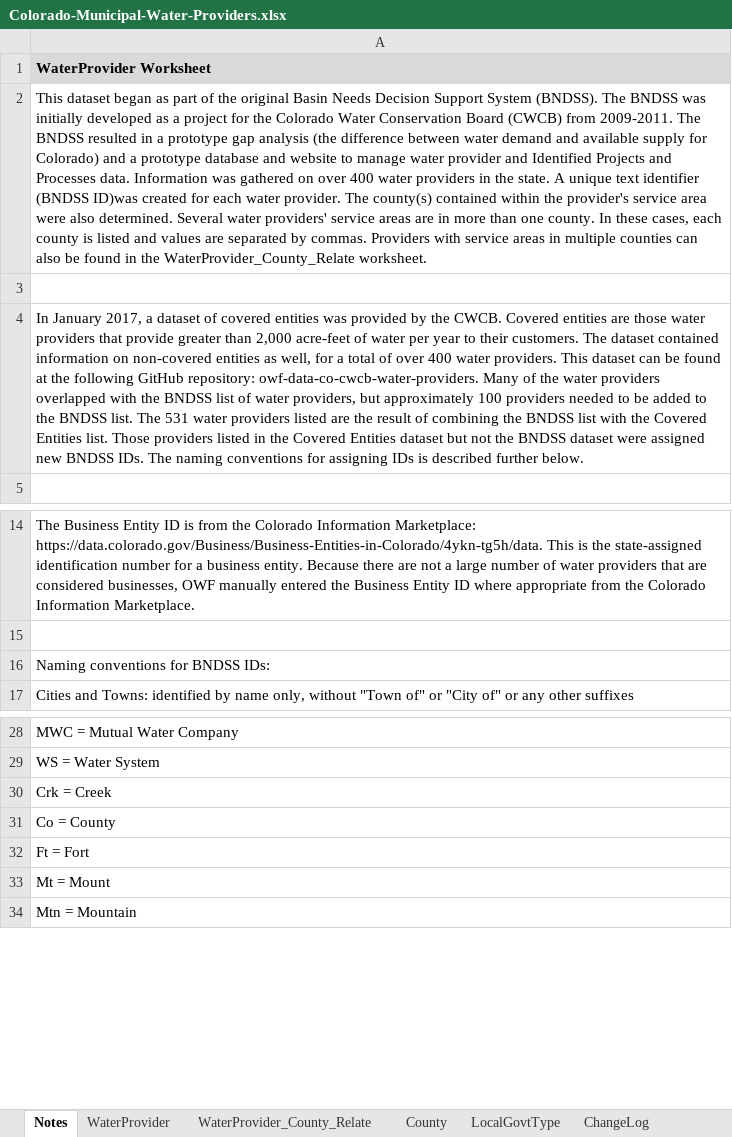
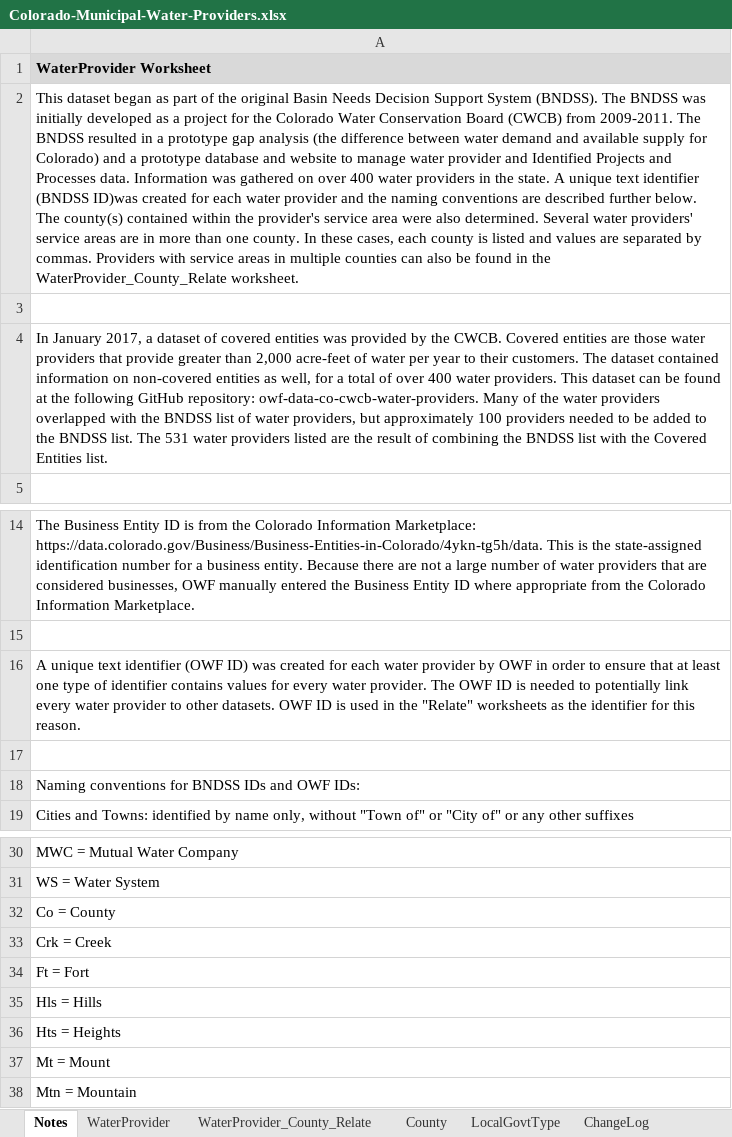
Before and after one commit to OpenWaterFoundation/owf-data-co-municipal-water-providers, an Excel workbook: data/Colorado-Municipal-Water-Providers.xlsx, sheet Notes, drawn as a sheet; only a part is shown, gaps mark what is left out; values as stored, in another font and other column widths than the file's, no borders; the diff names each change by its address in the sheet, - before the commit and + after, or states it on an @@ line.

Commit message:
Add OWF_ID, which is similar to BNDSS_ID, and edit BNDSS_IDs to only include providers from original BNDSS

```diff
--- a/data/Colorado-Municipal-Water-Providers.xlsx (sheet Notes)
+++ b/data/Colorado-Municipal-Water-Providers.xlsx (sheet Notes)
-A2: …each water provider. The county(s)…
+A2: …each water provider and the naming conventions are described further below. The county(s)…
-A4: …Entities list. Those providers listed in the Covered Entities dataset but not the BNDSS dataset were assigned new BNDSS IDs. The naming conventions for assigning IDs is described further below.
+A4: …Entities list.
-A16: Naming conventions for BNDSS IDs:
+A16: A unique text identifier (OWF ID) was created for each water provider by OWF in order to ensure that at least one type of identifier contains values for every water provider. The OWF ID is needed to potentially link every water provider to other datasets. OWF ID is used in the "Relate" worksheets as the identifier for this reason.
+row 17: (empty)
+row 18: Naming conventions for BNDSS IDs and OWF IDs:
-row 31: Co = County
+row 32: Co = County
+row 35: Hls = Hills
+row 36: Hts = Heights
```
Also changed, not shown: sheet WaterProvider, sheet Metadata_WaterProvider, sheet WaterProvider_County_Relate, 3 other files.
